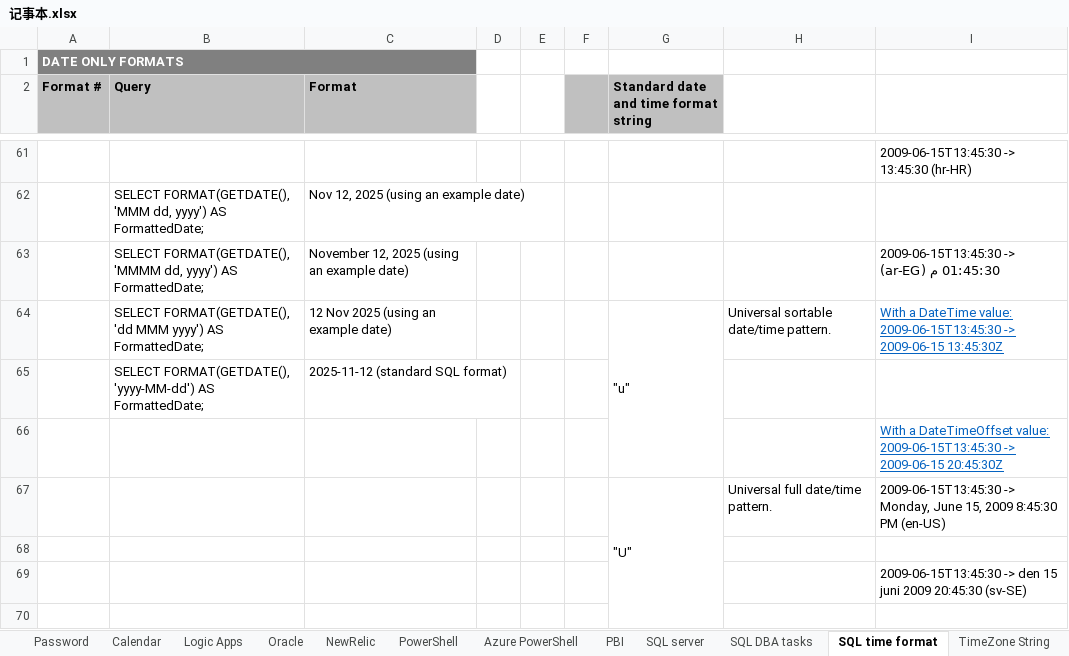
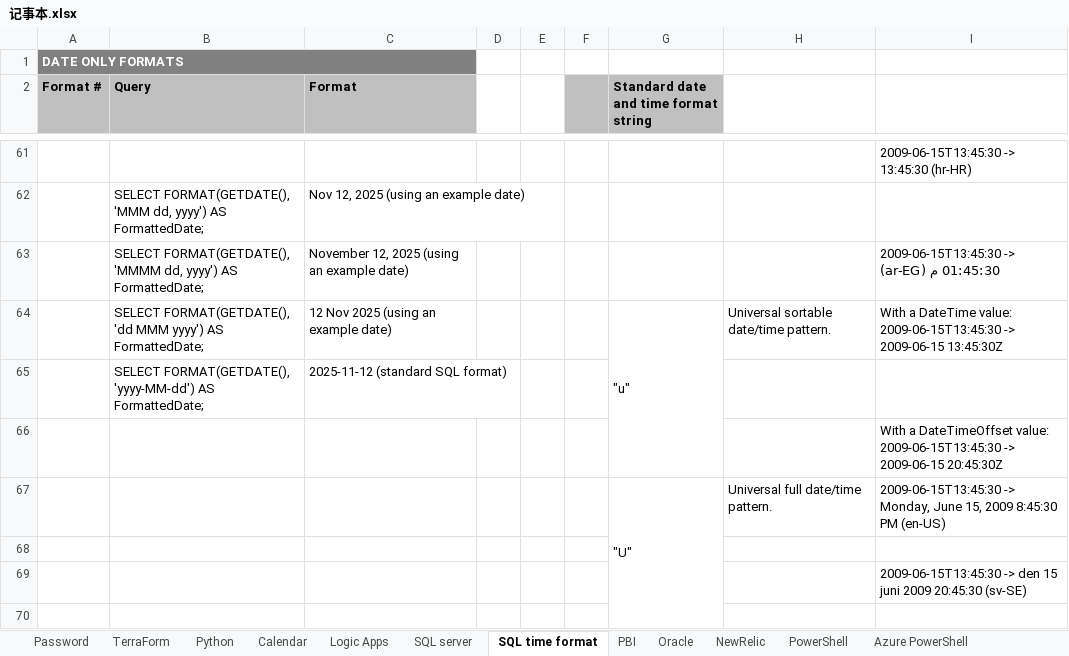
Before and after one commit to monarx-xiao/Kordia, an Excel workbook: Emrge/记事本.xlsx, sheet SQL time format, drawn as a sheet; only a part is shown, gaps mark what is left out; values as stored, in another font and other column widths than the file's, no borders; the diff names each change by its address in the sheet, - before the commit and + after, or states it on an @@ line.

```diff
--- a/Emrge/记事本.xlsx (sheet SQL time format)
+++ b/Emrge/记事本.xlsx (sheet SQL time format)
+sheet tab: TerraForm
+sheet tab: Python
@@ sheet tab order changed: Password | TerraForm | Python | Calendar | Logic Apps | SQL server | SQL time format | PBI | Oracle | NewRelic | PowerShell | Azure PowerShell @@
@@ I64 underline: on → off, text colour: #0563C1 → black @@
@@ I66 underline: on → off, text colour: #0563C1 → black @@
```
Also changed, not shown: sheet SQL server, sheet Azure PowerShell, sheet PBI, sheet Password, 6 other files.
